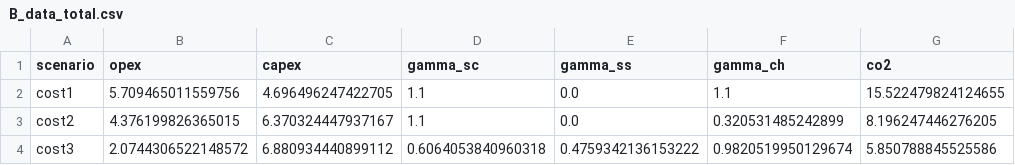
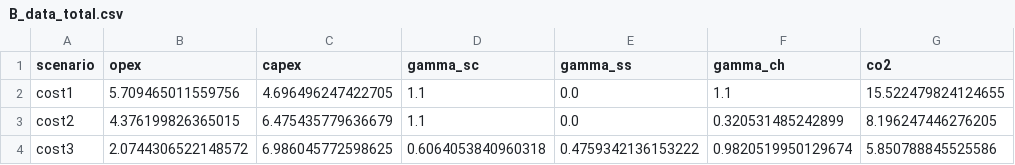
Before and after one commit to TUMFTM/LIFT, a CSV file: example/paper/B_data_total.csv, drawn as a sheet.

```diff
--- a/example/paper/B_data_total.csv
+++ b/example/paper/B_data_total.csv
@@ -2,3 +2,3 @@ scenario,opex,capex,gamma_sc,gamma_ss,gamma_ch,co2
 cost1,5.709465011559756,4.696496247422705,1.1,0.0,1.1,15.522479824124655
-cost2,4.376199826365015,6.370324447937167,1.1,0.0,0.320531485242899,8.196247446276205
-cost3,2.0744306522148572,6.880934440899112,0.6064053840960318,0.4759342136153222,0.9820519950129674,5.850788845525586
+cost2,4.376199826365015,6.475435779636679,1.1,0.0,0.320531485242899,8.196247446276205
+cost3,2.0744306522148572,6.986045772598625,0.6064053840960318,0.4759342136153222,0.9820519950129674,5.850788845525586
```
Also changed, not shown: example/paper/case_b.csv, 1 other file.
